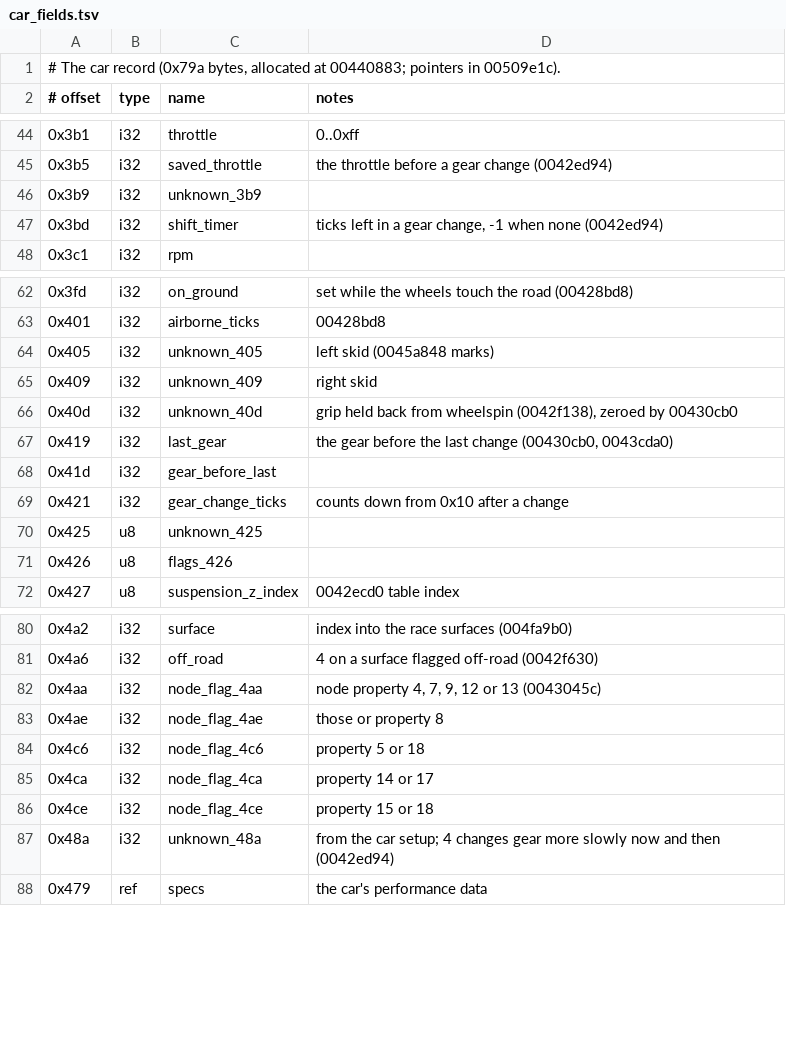
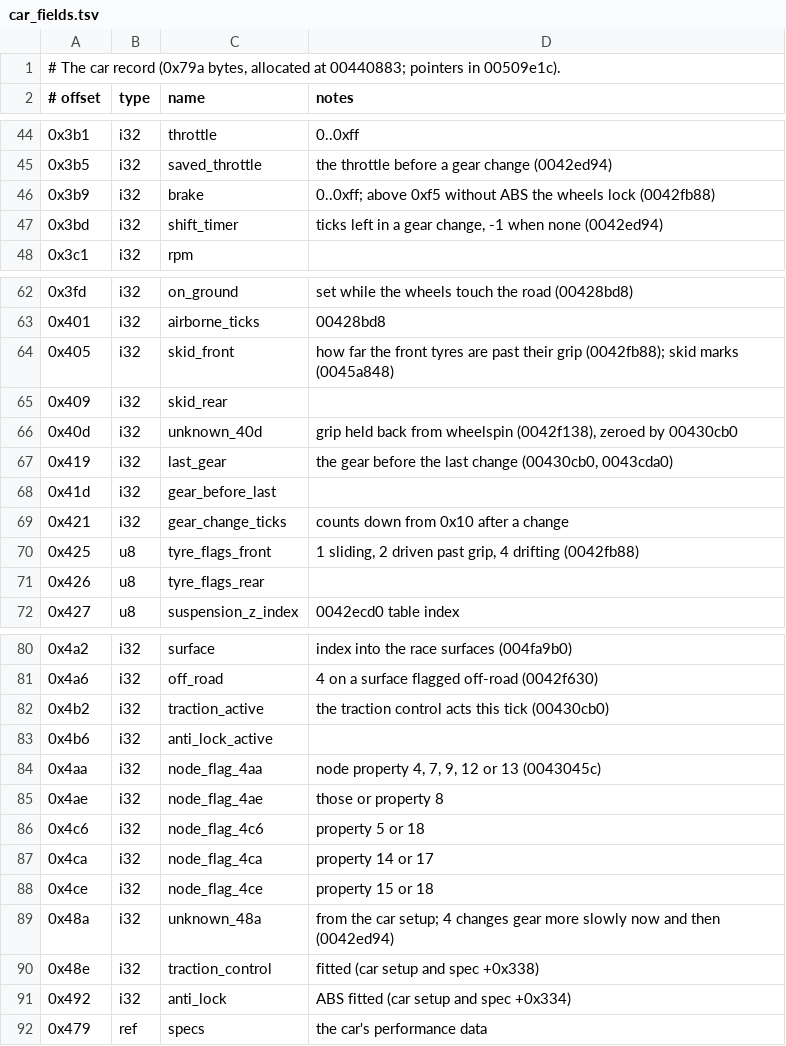
Before and after one commit to BytesNRust/spirited-drive, a TSV file: docs/car_fields.tsv, drawn as a sheet; only a part is shown, gaps mark what is left out.

Commit message:
feat: tyre forces (0042fb88, 0042f9dc, 0042f93c, 0042ebbc): slip angle, grip tables, locked wheels, drift, ABS and traction control, checked against the original
Co-Authored-By: Txomin Jiménez <txomin.jimenez@proton.me>

```diff
--- a/docs/car_fields.tsv
+++ b/docs/car_fields.tsv
@@ -45,3 +45,3 @@
 0x3b5	i32	saved_throttle	the throttle before a gear change (0042ed94)
-0x3b9	i32	unknown_3b9
+0x3b9	i32	brake	0..0xff; above 0xf5 without ABS the wheels lock (0042fb88)
 0x3bd	i32	shift_timer	ticks left in a gear change, -1 when none (0042ed94)
@@ -63,4 +63,4 @@
 0x401	i32	airborne_ticks	00428bd8
-0x405	i32	unknown_405	left skid (0045a848 marks)
-0x409	i32	unknown_409	right skid
+0x405	i32	skid_front	how far the front tyres are past their grip (0042fb88); skid marks (0045a848)
+0x409	i32	skid_rear
 0x40d	i32	unknown_40d	grip held back from wheelspin (0042f138), zeroed by 00430cb0
@@ -69,4 +69,4 @@
 0x421	i32	gear_change_ticks	counts down from 0x10 after a change
-0x425	u8	unknown_425
-0x426	u8	flags_426
+0x425	u8	tyre_flags_front	1 sliding, 2 driven past grip, 4 drifting (0042fb88)
+0x426	u8	tyre_flags_rear
 0x427	u8	suspension_z_index	0042ecd0 table index
@@ -81,2 +81,4 @@
 0x4a6	i32	off_road	4 on a surface flagged off-road (0042f630)
+0x4b2	i32	traction_active	the traction control acts this tick (00430cb0)
+0x4b6	i32	anti_lock_active
 0x4aa	i32	node_flag_4aa	node property 4, 7, 9, 12 or 13 (0043045c)
@@ -87,2 +89,4 @@
 0x48a	i32	unknown_48a	from the car setup; 4 changes gear more slowly now and then (0042ed94)
+0x48e	i32	traction_control	fitted (car setup and spec +0x338)
+0x492	i32	anti_lock	ABS fitted (car setup and spec +0x334)
 0x479	ref	specs	the car's performance data
```
Also changed, not shown: docs/car_specs.tsv, 7 other files.
